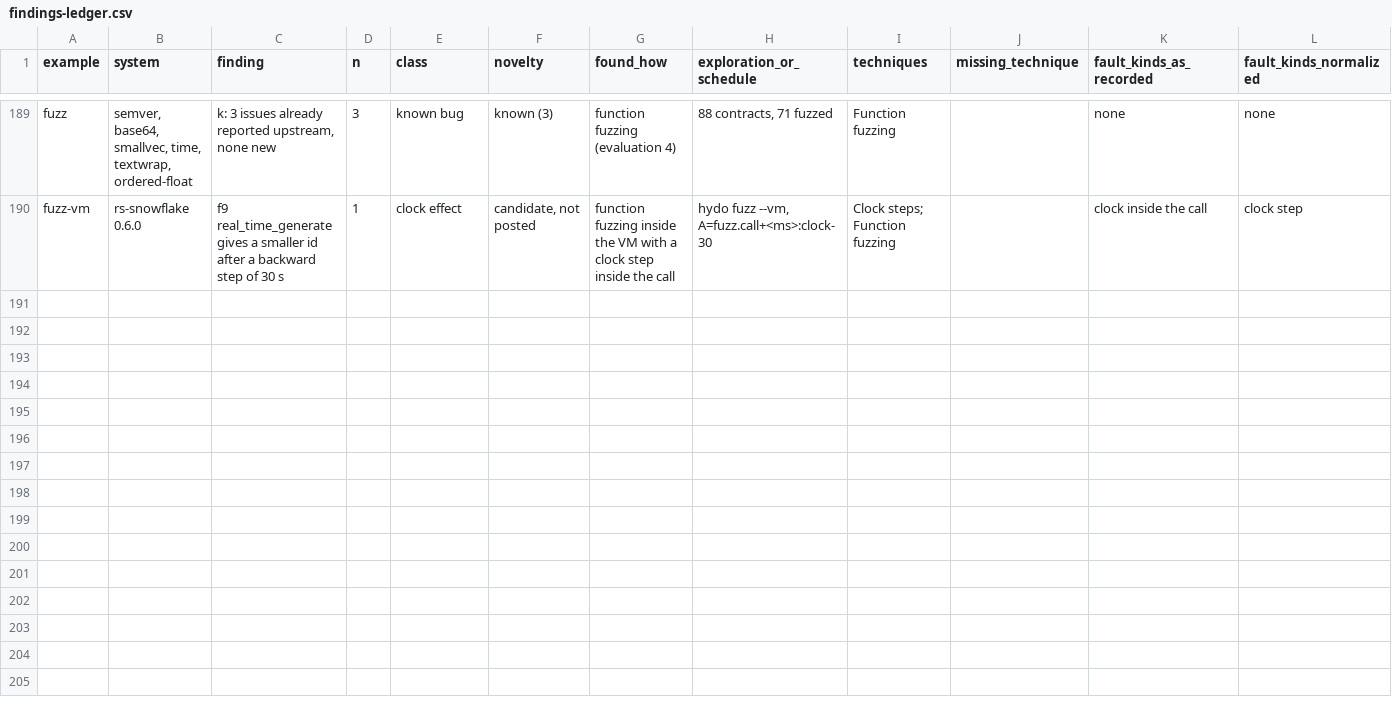
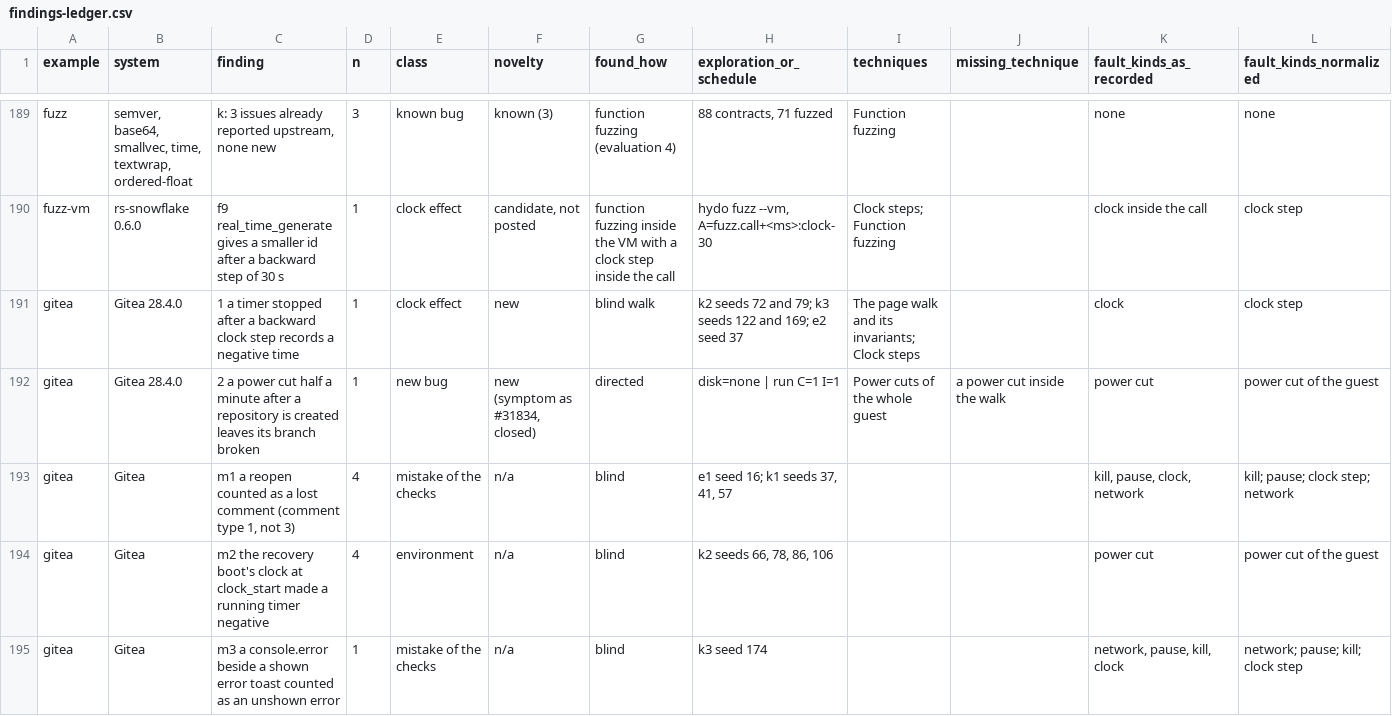
Before and after one commit to kakoc/hydo, a CSV file: docs/design/findings-ledger.csv, drawn as a sheet; only a part is shown, gaps mark what is left out; rows hold the shown columns only; the diff names each change by its address in the sheet, - before the commit and + after, or states it on an @@ line.

```diff
--- a/docs/design/findings-ledger.csv
+++ b/docs/design/findings-ledger.csv
+row 191: gitea | Gitea 28.4.0 | 1 a timer stopped after a backward clock step records a negative time | 1 | clock effect | new | blind walk | k2 seeds 72 and 79; k3 seeds 122 and 169; e2 seed 37 | The page walk and its invariants; Clock steps |  | clock | clock step
+row 192: gitea | Gitea 28.4.0 | 2 a power cut half a minute after a repository is created leaves its branch broken | 1 | new bug | new (symptom as #31834, closed) | directed | disk=none | run C=1 I=1 | Power cuts of the whole guest | a power cut inside the walk | power cut | power cut of the guest
+row 193: gitea | Gitea | m1 a reopen counted as a lost comment (comment type 1, not 3) | 4 | mistake of the checks | n/a | blind | e1 seed 16; k1 seeds 37, 41, 57 |  |  | kill, pause, clock, network | kill; pause; clock step; network
+row 194: gitea | Gitea | m2 the recovery boot's clock at clock_start made a running timer negative | 4 | environment | n/a | blind | k2 seeds 66, 78, 86, 106 |  |  | power cut | power cut of the guest
+row 195: gitea | Gitea | m3 a console.error beside a shown error toast counted as an unshown error | 1 | mistake of the checks | n/a | blind | k3 seed 174 |  |  | network, pause, kill, clock | network; pause; kill; clock step
```
Also changed, not shown: 6 other files.
